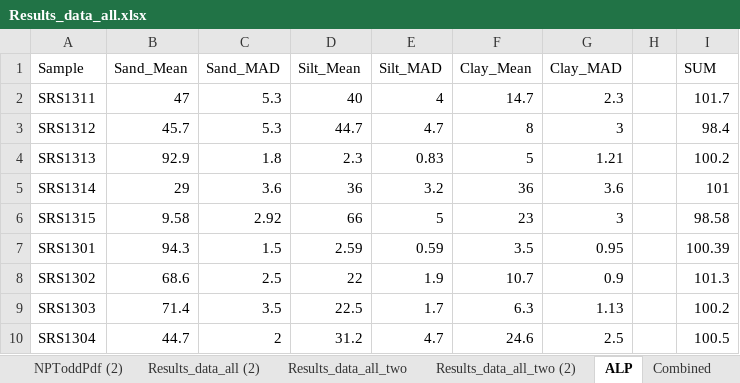
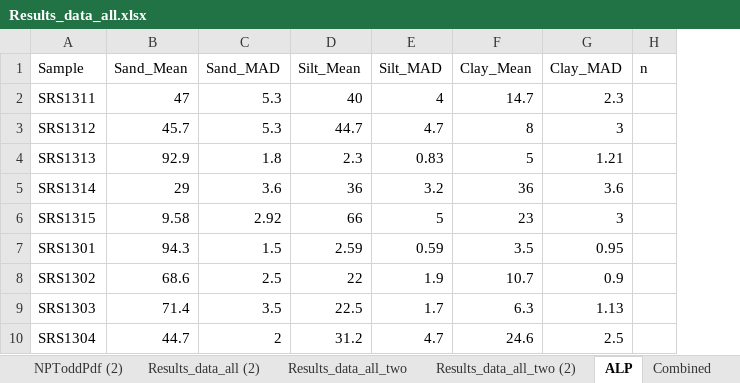
Before and after one commit to FelipeMonts/NAPTSoilsData, an Excel workbook: Results_data_all.xlsx, sheet ALP, drawn as a sheet; only a part is shown; values as stored, in another font and other column widths than the file's, no borders; removed rows and columns are numbered as before the commit, all else as after; the diff names each change by its address in the sheet, - before the commit and + after, or states it on an @@ line.

Commit message:
Fixed the NAPT and ALP dtata bases and the texture plot for all data

```diff
--- a/Results_data_all.xlsx (sheet ALP)
+++ b/Results_data_all.xlsx (sheet ALP)
-column H, empty
-column I (SUM), rows 2-10: 101.7 | 98.4 | 100.2 | 101 | 98.58 | 100.39 | 101.3 | 100.2 | 100.5
+column H (n), empty
```
Also changed, not shown: 3 other files.
